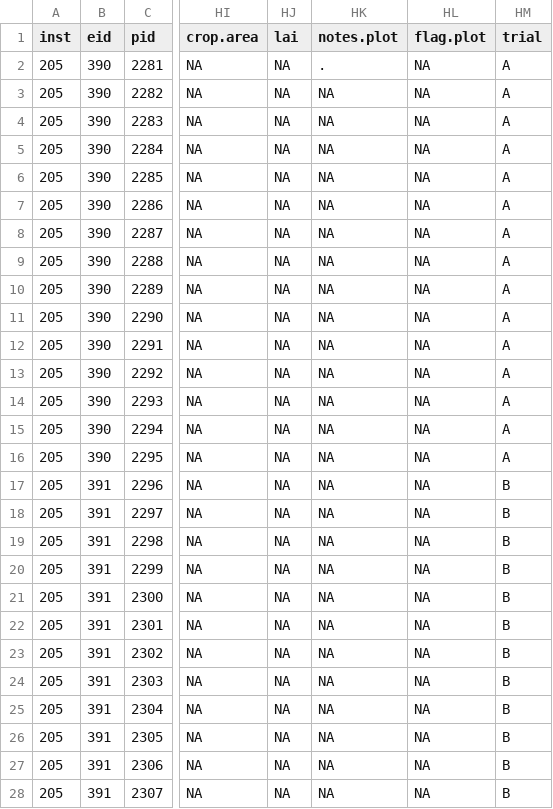
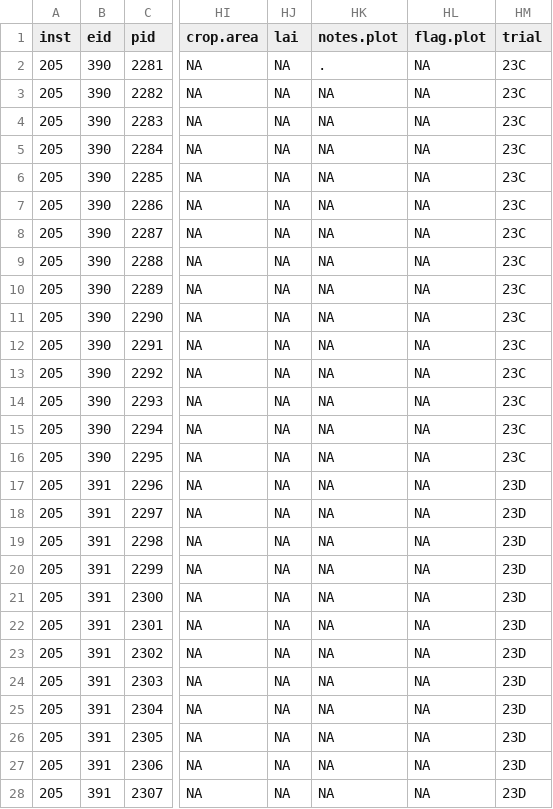
Before and after one commit to AU-BCE-EE/Pedersen-2025-MAG, a CSV file: output/pdat.csv, drawn as a sheet; only a part is shown, gaps mark what is left out; the diff covers the shown part only; the diff names each change by its address in the sheet, - before the commit and + after, or states it on an @@ line.

Commit message:
working on producing tables with digestate and soil data

```diff
--- a/output/pdat.csv
+++ b/output/pdat.csv
-HM2:HM16 (trial): A
+HM2:HM16 (trial): 23C
-HM17:HM28 (trial): B
+HM17:HM28 (trial): 23D
```
Also changed, not shown: 48 edited cells elsewhere in this file, output/cum.emis.csv, output/temp.csv, 7 other files.
